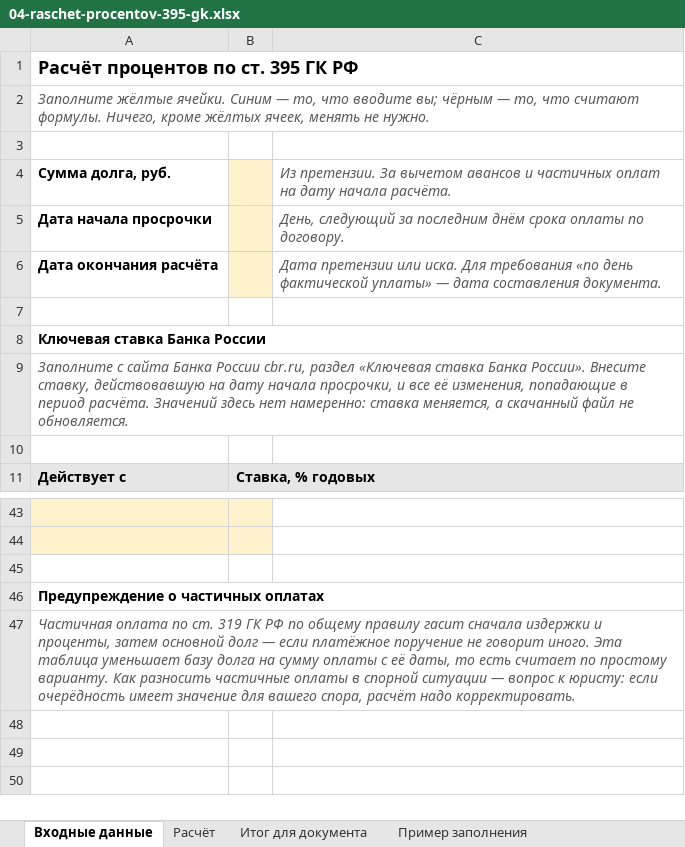
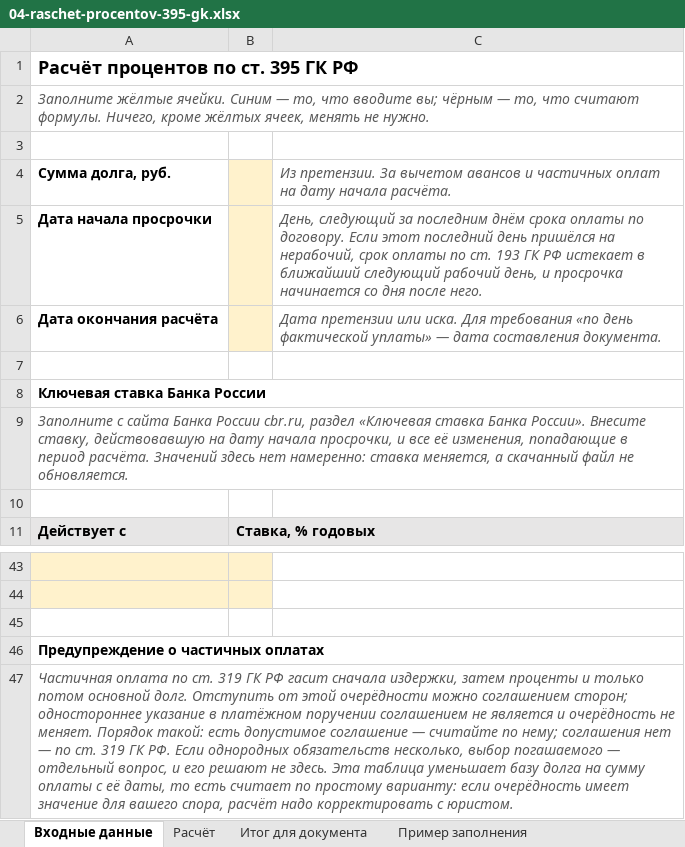
Before and after one commit to pmgpt12-arch/marzhavbetone.ru, an Excel workbook: products-storage/09-pervyy-shag-pri-neoplate/04-raschet-procentov-395-gk.xlsx, sheet Входные данные, drawn as a sheet; only a part is shown, gaps mark what is left out; values as stored, in another font and other column widths than the file's, no borders; the diff names each change by its address in the sheet, - before the commit and + after, or states it on an @@ line.

```diff
--- a/products-storage/09-pervyy-shag-pri-neoplate/04-raschet-procentov-395-gk.xlsx (sheet Входные данные)
+++ b/products-storage/09-pervyy-shag-pri-neoplate/04-raschet-procentov-395-gk.xlsx (sheet Входные данные)
-C5: …по договору.
+C5: …по договору. Если этот последний день пришёлся на нерабочий, срок оплаты по ст. 193 ГК РФ истекает в ближайший следующий рабочий день, и просрочка начинается со дня после него.
-A47: …ГК РФ по общему правилу гасит сначала издержки и проценты, затем основной долг — если платёжное поручение не говорит иного. Эта таблица уменьшает базу долга на сумму оплаты с её даты, то есть считает по простому варианту. Как разносить частичные оплаты в спорной ситуации — вопрос к юристу: если очерёдность имеет значение для вашего спора, расчёт надо корректировать.
+A47: …ГК РФ гасит сначала издержки, затем проценты и только потом основной долг. Отступить от этой очерёдности можно соглашением сторон; одностороннее указание в платёжном поручении соглашением не является и очерёдность не меняет. Порядок такой: есть допустимое соглашение — считайте по нему; соглашения нет — по ст. 319 ГК РФ. Если однородных обязательств несколько, выбор погашаемого — отдельный вопрос, и его решают не здесь. Эта таблица уменьшает базу долга на сумму оплаты с её даты, то есть считает по простому варианту: если очерёдность имеет значение для вашего спора, расчёт надо корректировать с юристом.
```
Also changed, not shown: sheet Итог для документа, sheet Расчёт, 6 other files.
